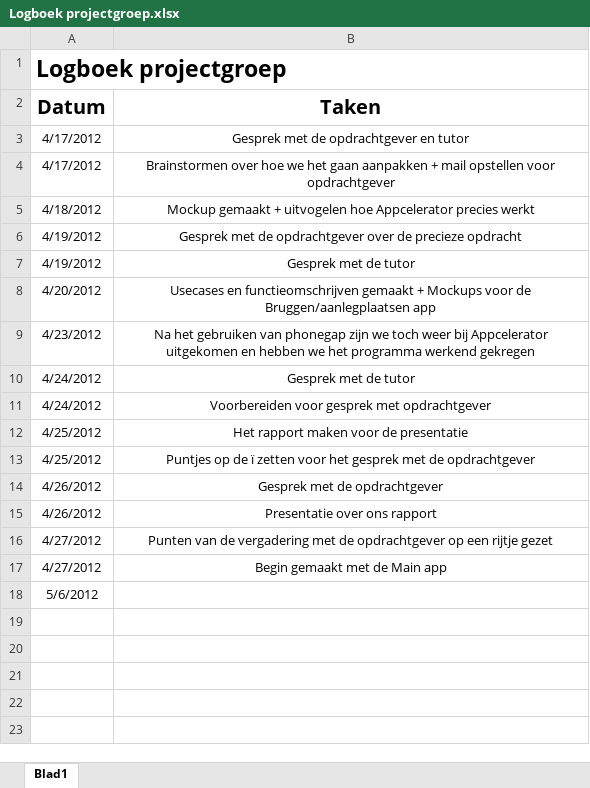
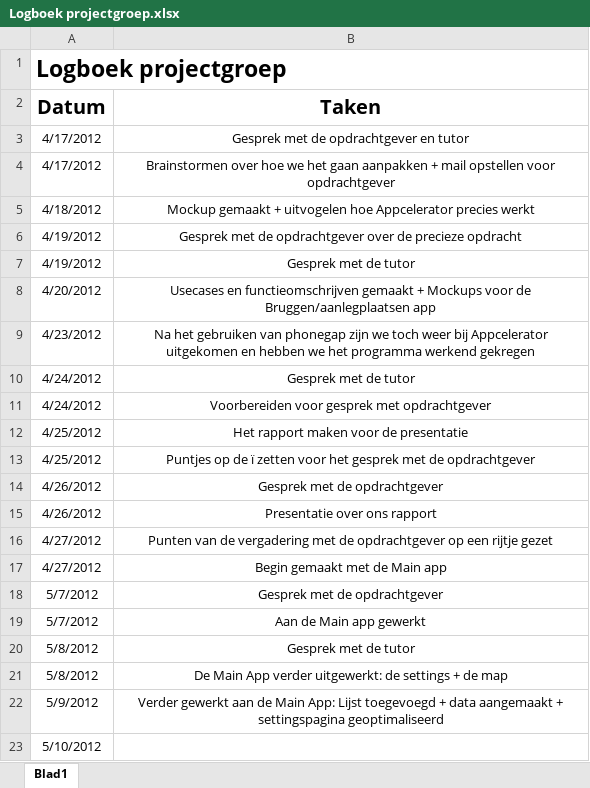
Before and after one commit to NHL-Water-Apps/Docs, an Excel workbook: Logboeken/Logboek projectgroep.xlsx, sheet Blad1, drawn as a sheet; values as stored, in another font and other column widths than the file's, no borders; addresses are those after the commit; the diff names each change by its address in the sheet, - before the commit and + after, or states it on an @@ line.

```diff
--- a/Logboeken/Logboek projectgroep.xlsx (sheet Blad1)
+++ b/Logboeken/Logboek projectgroep.xlsx (sheet Blad1)
+row 18: 5/7/2012 | Gesprek met de opdrachtgever
+row 19: 5/7/2012 | Aan de Main app gewerkt
+row 20: 5/8/2012 | Gesprek met de tutor
+row 21: 5/8/2012 | De Main App verder uitgewerkt: de settings + de map
+row 22: 5/9/2012 | Verder gewerkt aan de Main App: Lijst toegevoegd + data aangemaakt + settingspagina geoptimaliseerd
-A23 (Datum): 5/6/2012
+A23 (Datum): 5/10/2012
```
Also changed, not shown: Logboeken/Logboek Eddie.xlsx.
